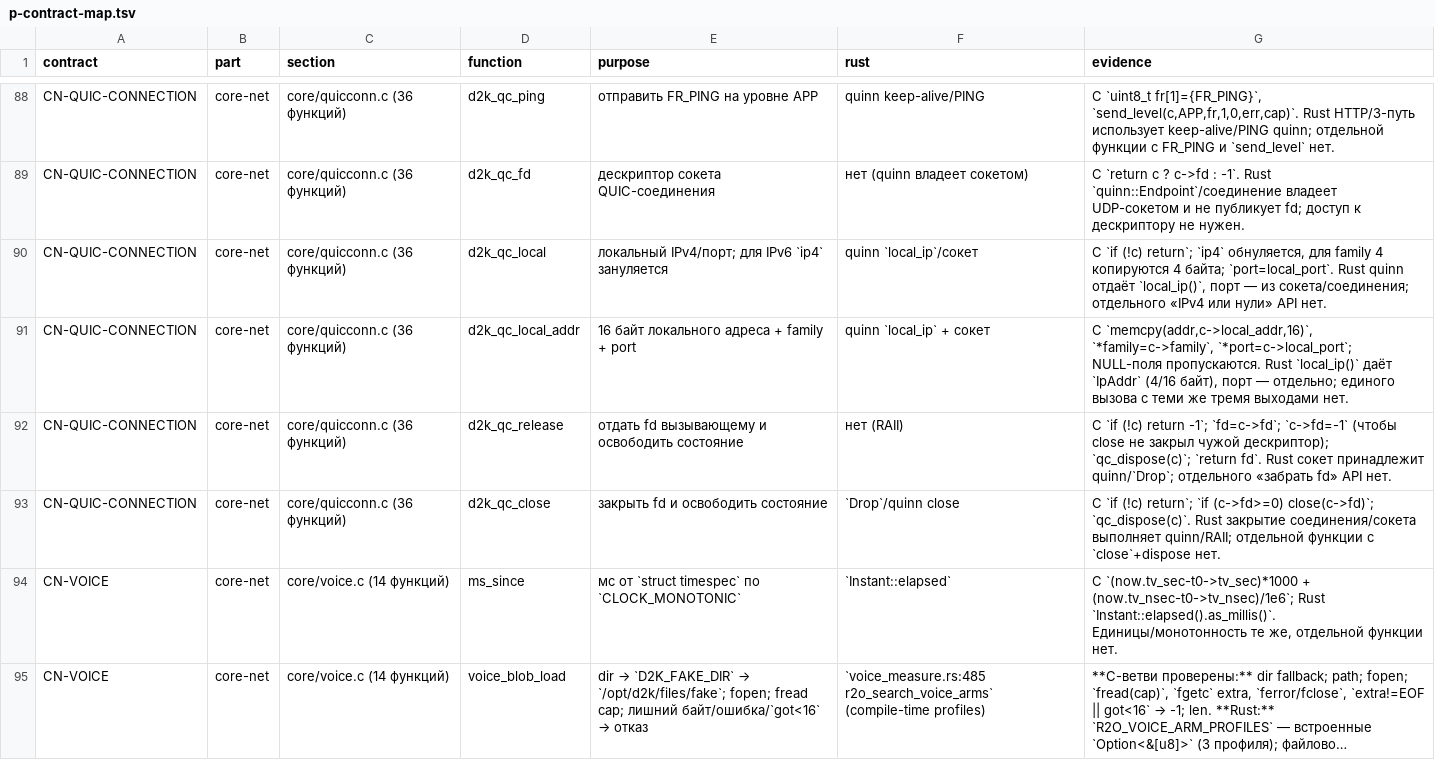
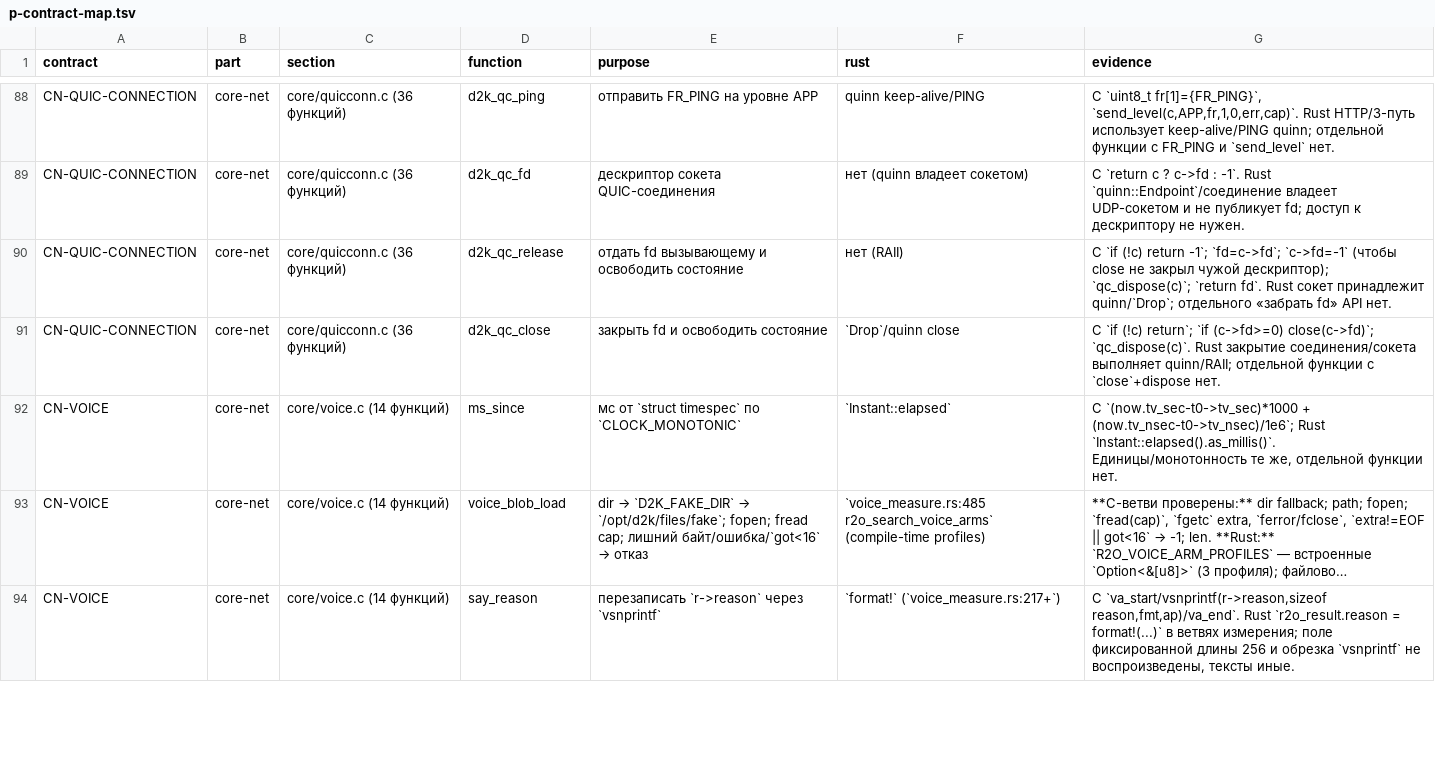
Before and after one commit to t0fox/r2o, a TSV file: docs/behavior-contracts/p-contract-map.tsv, drawn as a sheet; only a part is shown, gaps mark what is left out; the shorter side is filled out with more unchanged rows; long unchanged cells end in ….

Commit message:
audit: close QUIC local-address policy with differential; P 206/14

```diff
--- a/docs/behavior-contracts/p-contract-map.tsv
+++ b/docs/behavior-contracts/p-contract-map.tsv
@@ -89,4 +89,2 @@ CN-QUIC-CONNECTION	core-net	core/quicconn.c (36 функций)	d2k_qc_ping	от
 CN-QUIC-CONNECTION	core-net	core/quicconn.c (36 функций)	d2k_qc_fd	дескриптор сокета QUIC-соединения	нет (quinn владеет сокетом)	C `return c ? c->fd : -1`. Rust `quinn::Endpoint`/соединение владеет UDP-сокетом и не публикует fd; доступ к дескриптору не нужен.
-CN-QUIC-CONNECTION	core-net	core/quicconn.c (36 функций)	d2k_qc_local	локальный IPv4/порт; для IPv6 `ip4` зануляется	quinn `local_ip`/сокет	C `if (!c) return`; `ip4` обнуляется, для family 4 копируются 4 байта; `port=local_port`. Rust quinn отдаёт `local_ip()`, порт — из сокета/соединения; отдельного «IPv4 или нули» API нет.
-CN-QUIC-CONNECTION	core-net	core/quicconn.c (36 функций)	d2k_qc_local_addr	16 байт локального адреса + family + port	quinn `local_ip` + сокет	C `memcpy(addr,c->local_addr,16)`, `*family=c->family`, `*port=c->local_port`; NULL-поля пропускаются. Rust `local_ip()` даёт `IpAddr` (4/16 байт), порт — отдельно; единого вызова с теми же тремя выходами нет.
 CN-QUIC-CONNECTION	core-net	core/quicconn.c (36 функций)	d2k_qc_release	отдать fd вызывающему и освободить состояние	нет (RAII)	C `if (!c) return -1`; `fd=c->fd`; `c->fd=-1` (чтобы close не закрыл чужой дескриптор); `qc_dispose(c)`; `return fd`. Rust сокет принадлежит quinn/`Drop`; отдельного «забрать fd» API нет.
```
Also changed, not shown: 3 other files.
